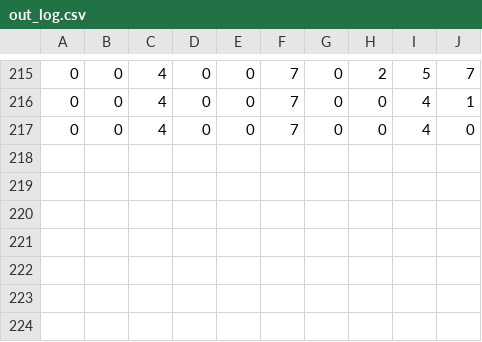
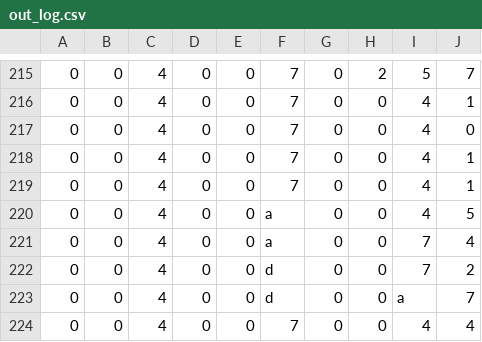
Before and after one commit to BribedJupiter/TicTacML, a CSV file: csvout/out_log.csv, drawn as a sheet; only a part is shown, gaps mark what is left out.

```diff
--- a/csvout/out_log.csv
+++ b/csvout/out_log.csv
@@ -217 +217,8 @@
 0,0,4,0,0,7,0,0,4,0
+0,0,4,0,0,7,0,0,4,1
+0,0,4,0,0,7,0,0,4,1
+0,0,4,0,0,a,0,0,4,5
+0,0,4,0,0,a,0,0,7,4
+0,0,4,0,0,d,0,0,7,2
+0,0,4,0,0,d,0,0,a,7
+0,0,4,0,0,7,0,0,4,4
```
Also changed, not shown: 2 other files.
